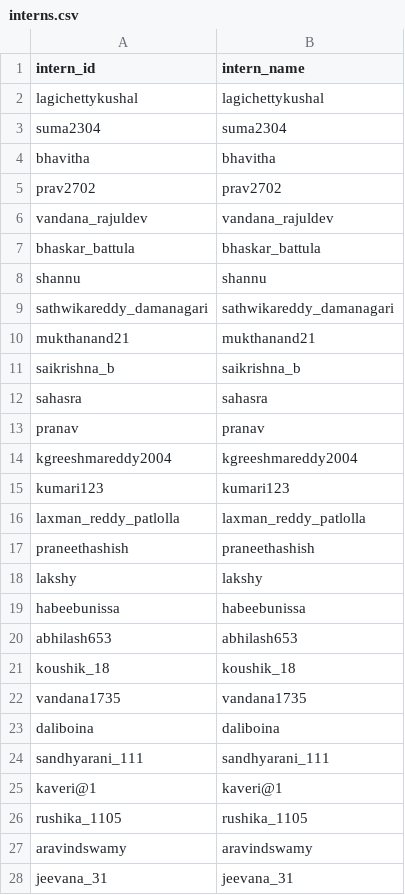
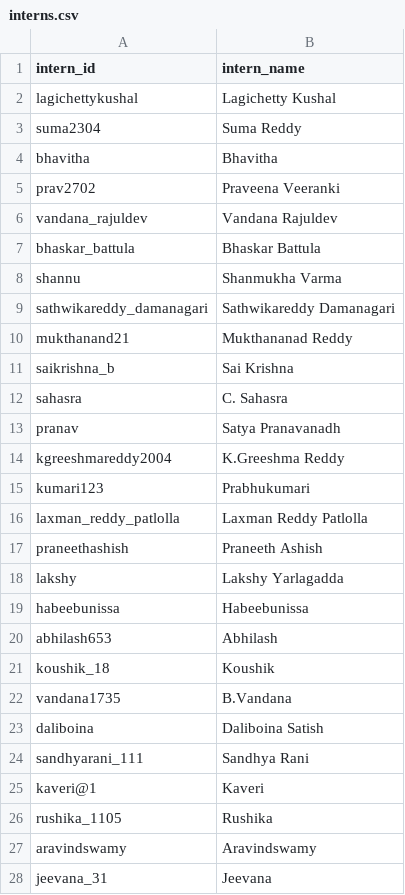
Before and after one commit to SathOps/Activity-Tracker, a CSV file: frontend/public/assets/interns.csv, drawn as a sheet; only a part is shown; the diff covers the shown part only.

Commit message:
fix: changes in the team members and intern list

```diff
--- a/frontend/public/assets/interns.csv
+++ b/frontend/public/assets/interns.csv
@@ -1,28 +1,28 @@
 intern_id,intern_name
-lagichettykushal,lagichettykushal
-suma2304,suma2304
-bhavitha,bhavitha
-prav2702,prav2702
-vandana_rajuldev,vandana_rajuldev
-bhaskar_battula,bhaskar_battula
-shannu,shannu
-sathwikareddy_damanagari,sathwikareddy_damanagari
-mukthanand21,mukthanand21
-saikrishna_b,saikrishna_b
-sahasra,sahasra
-pranav,pranav
-kgreeshmareddy2004,kgreeshmareddy2004
-kumari123,kumari123
-laxman_reddy_patlolla,laxman_reddy_patlolla
-praneethashish,praneethashish
-lakshy,lakshy
-habeebunissa,habeebunissa
-abhilash653,abhilash653
-koushik_18,koushik_18
-vandana1735,vandana1735
-daliboina,daliboina
-sandhyarani_111,sandhyarani_111
-kaveri@1,kaveri@1
-rushika_1105,rushika_1105
-aravindswamy,aravindswamy
-jeevana_31,jeevana_31
+lagichettykushal,Lagichetty Kushal
+suma2304,Suma Reddy
+bhavitha,Bhavitha
+prav2702,Praveena Veeranki
+vandana_rajuldev,Vandana Rajuldev
+bhaskar_battula,Bhaskar Battula
+shannu,Shanmukha Varma
+sathwikareddy_damanagari,Sathwikareddy Damanagari
+mukthanand21,Mukthananad Reddy
+saikrishna_b,Sai Krishna
+sahasra,C. Sahasra
+pranav,Satya Pranavanadh
+kgreeshmareddy2004,K.Greeshma Reddy
+kumari123,Prabhukumari
+laxman_reddy_patlolla,Laxman Reddy Patlolla
+praneethashish,Praneeth Ashish
+lakshy,Lakshy Yarlagadda
+habeebunissa,Habeebunissa
+abhilash653,Abhilash
+koushik_18,Koushik
+vandana1735,B.Vandana
+daliboina,Daliboina Satish
+sandhyarani_111,Sandhya Rani
+kaveri@1,Kaveri
+rushika_1105,Rushika
+aravindswamy,Aravindswamy
+jeevana_31,Jeevana
```
Also changed, not shown: 7 added rows and 4 edited cells elsewhere in this file, frontend/public/assets/team_members.csv.
